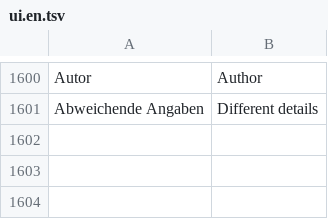
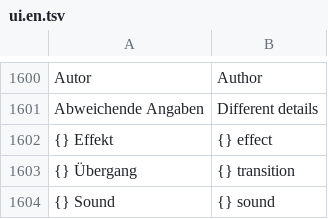
Before and after one commit to zqqqqx/cutline, a TSV file: crates/cl-i18n/locales/ui.en.tsv, drawn as a sheet; only a part is shown, gaps mark what is left out; the diff names each change by its address in the sheet, - before the commit and + after, or states it on an @@ line.

```diff
--- a/crates/cl-i18n/locales/ui.en.tsv
+++ b/crates/cl-i18n/locales/ui.en.tsv
+row 1602: {} Effekt | {} effect
+row 1603: {} Übergang | {} transition
+row 1604: {} Sound | {} sound
```
Also changed, not shown: 4 other files.
